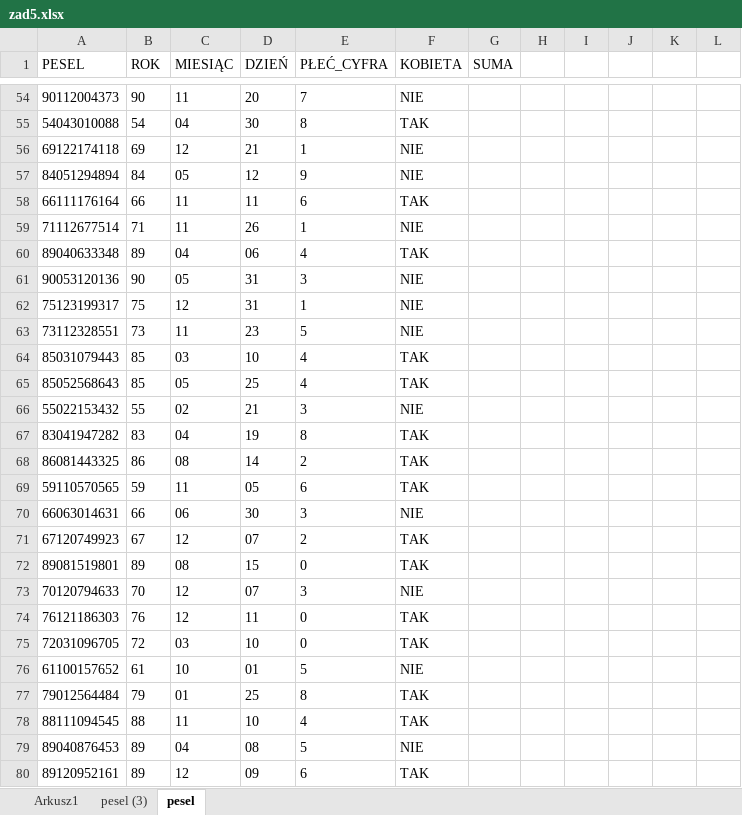
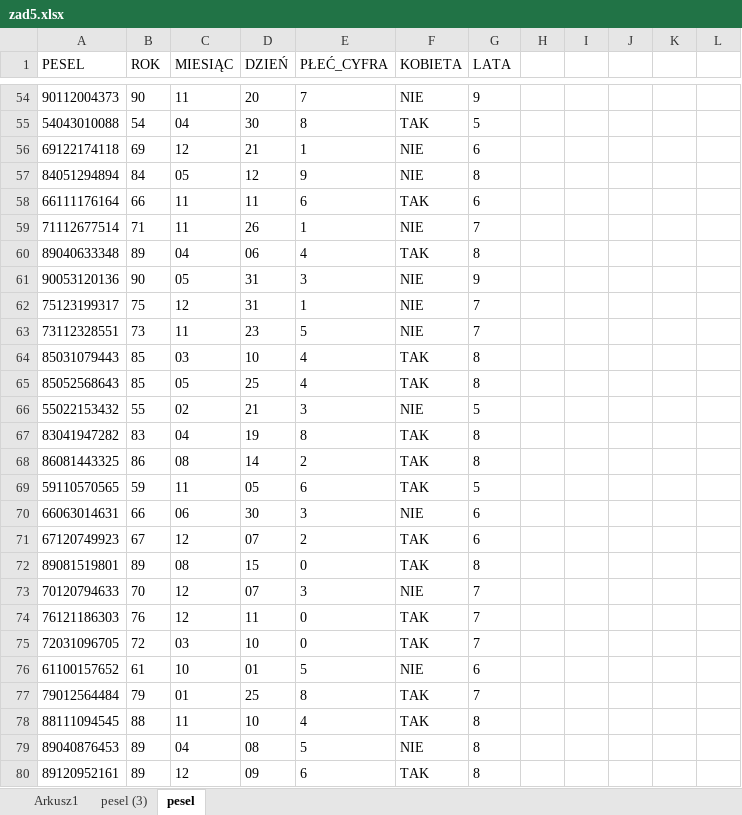
Before and after one commit to Tomson601/algorithms, an Excel workbook: excel/2010maj/zad5.xlsx, sheet pesel, drawn as a sheet; only a part is shown, gaps mark what is left out; values as stored, in another font and other column widths than the file's, no borders; charts and pictures and table styles not drawn; the diff covers the shown part only; the diff names each change by its address in the sheet, - before the commit and + after, or states it on an @@ line.

```diff
--- a/excel/2010maj/zad5.xlsx (sheet pesel)
+++ b/excel/2010maj/zad5.xlsx (sheet pesel)
-G1: SUMA
+G1: LATA
-G54 (LATA): (empty)
+G54 (LATA): 9
-G55 (LATA): (empty)
+G55 (LATA): 5
-G56 (LATA): (empty)
+G56 (LATA): 6
-G57 (LATA): (empty)
+G57 (LATA): 8
-G58 (LATA): (empty)
+G58 (LATA): 6
-G59 (LATA): (empty)
+G59 (LATA): 7
-G60 (LATA): (empty)
+G60 (LATA): 8
-G61 (LATA): (empty)
+G61 (LATA): 9
-G62:G63 (LATA): (empty)
+G62:G63 (LATA): 7
-G64:G65 (LATA): (empty)
+G64:G65 (LATA): 8
-G66 (LATA): (empty)
+G66 (LATA): 5
-G67:G68 (LATA): (empty)
+G67:G68 (LATA): 8
-G69 (LATA): (empty)
+G69 (LATA): 5
-G70:G71 (LATA): (empty)
+G70:G71 (LATA): 6
-G72 (LATA): (empty)
+G72 (LATA): 8
-G73:G75 (LATA): (empty)
+G73:G75 (LATA): 7
-G76 (LATA): (empty)
+G76 (LATA): 6
-G77 (LATA): (empty)
+G77 (LATA): 7
-G78:G80 (LATA): (empty)
+G78:G80 (LATA): 8
```
Also changed, not shown: 147 edited cells and cell formats elsewhere in this sheet, sheet Arkusz1, charts or pictures.
